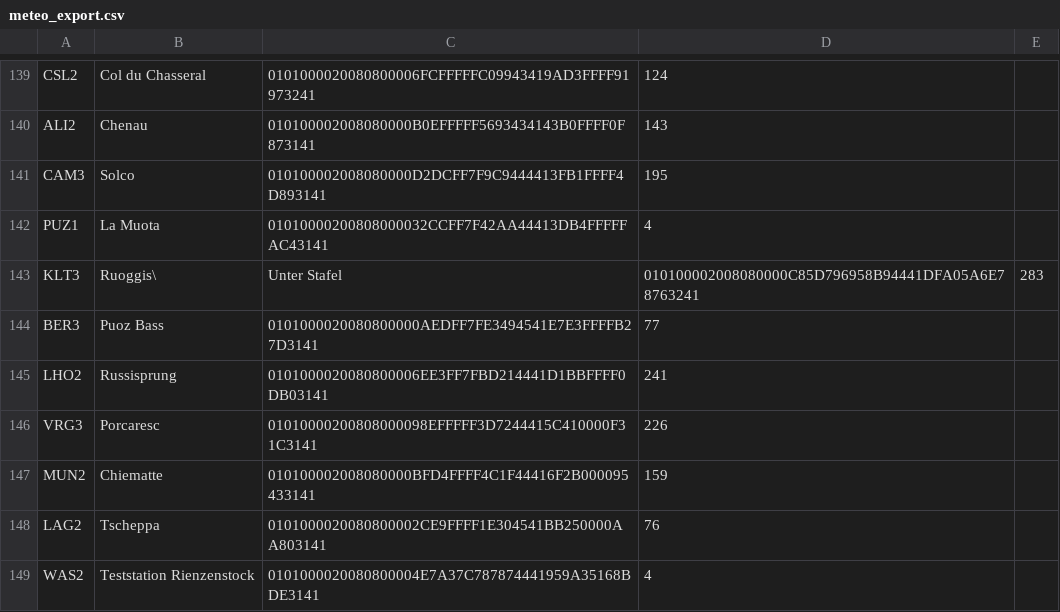
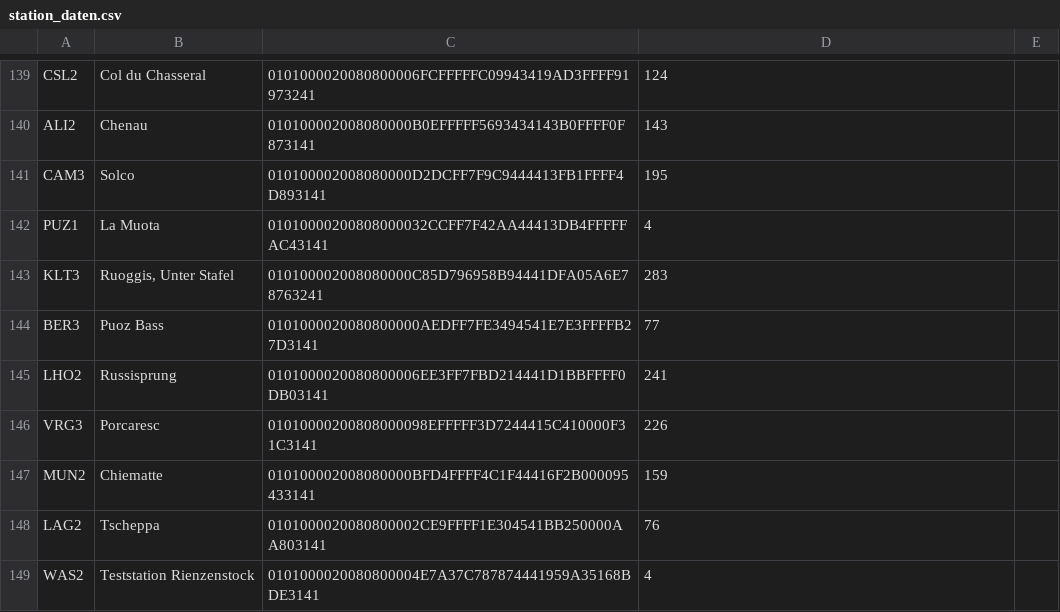
Before and after one commit to AlpineAceManagement/Alpine_Ace, a CSV file: DB_PG/station_daten.csv (was DB_PG/meteo_export.csv), drawn as a sheet; only a part is shown, gaps mark what is left out.

Commit message:
station datan

```diff
--- a/DB_PG/meteo_export.csv
+++ b/DB_PG/station_daten.csv
@@ -142,3 +142,3 @@ CAM3,Solco,010100002008080000D2DCFF7F9C9444413FB1FFFF4D893141,195
 PUZ1,La Muota,01010000200808000032CCFF7F42AA44413DB4FFFFFAC43141,4
-KLT3,Ruoggis\, Unter Stafel,010100002008080000C85D796958B94441DFA05A6E78763241,283
+KLT3,"Ruoggis, Unter Stafel",010100002008080000C85D796958B94441DFA05A6E78763241,283
 BER3,Puoz Bass,0101000020080800000AEDFF7FE3494541E7E3FFFFB27D3141,77
```
